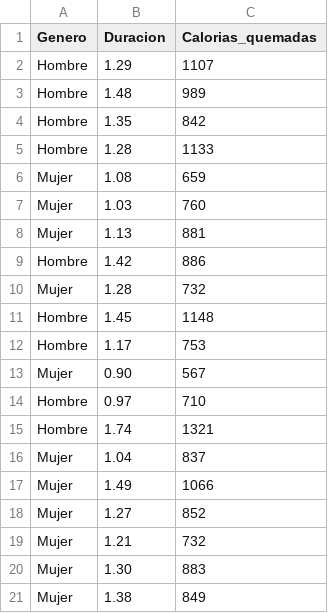
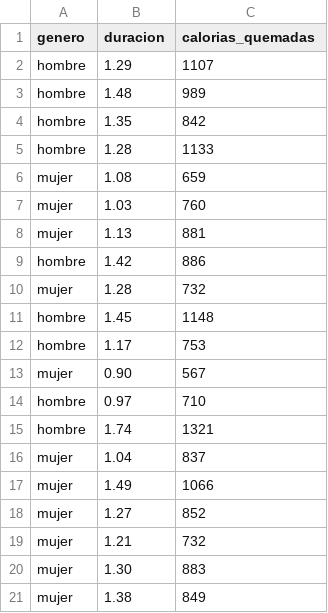
Before and after one commit to JoselinPadilla/EstadisticaInferencial2026A, a CSV file: Unidad02/Practica_01.csv, drawn as a sheet.

Commit message:
datos_practica01.csv
Changed column headers from Spanish to lowercase.

```diff
--- a/Unidad02/Practica_01.csv
+++ b/Unidad02/Practica_01.csv
@@ -1,21 +1,21 @@
-Genero,Duracion,Calorias_quemadas
-Hombre,1.29,1107
-Hombre,1.48,989
-Hombre,1.35,842
-Hombre,1.28,1133
-Mujer,1.08,659
-Mujer,1.03,760
-Mujer,1.13,881
-Hombre,1.42,886
-Mujer,1.28,732
-Hombre,1.45,1148
-Hombre,1.17,753
-Mujer,0.90,567
-Hombre,0.97,710
-Hombre,1.74,1321
-Mujer,1.04,837
-Mujer,1.49,1066
-Mujer,1.27,852
-Mujer,1.21,732
-Mujer,1.30,883
-Mujer,1.38,849
+genero,duracion,calorias_quemadas
+hombre,1.29,1107
+hombre,1.48,989
+hombre,1.35,842
+hombre,1.28,1133
+mujer,1.08,659
+mujer,1.03,760
+mujer,1.13,881
+hombre,1.42,886
+mujer,1.28,732
+hombre,1.45,1148
+hombre,1.17,753
+mujer,0.90,567
+hombre,0.97,710
+hombre,1.74,1321
+mujer,1.04,837
+mujer,1.49,1066
+mujer,1.27,852
+mujer,1.21,732
+mujer,1.30,883
+mujer,1.38,849
```
